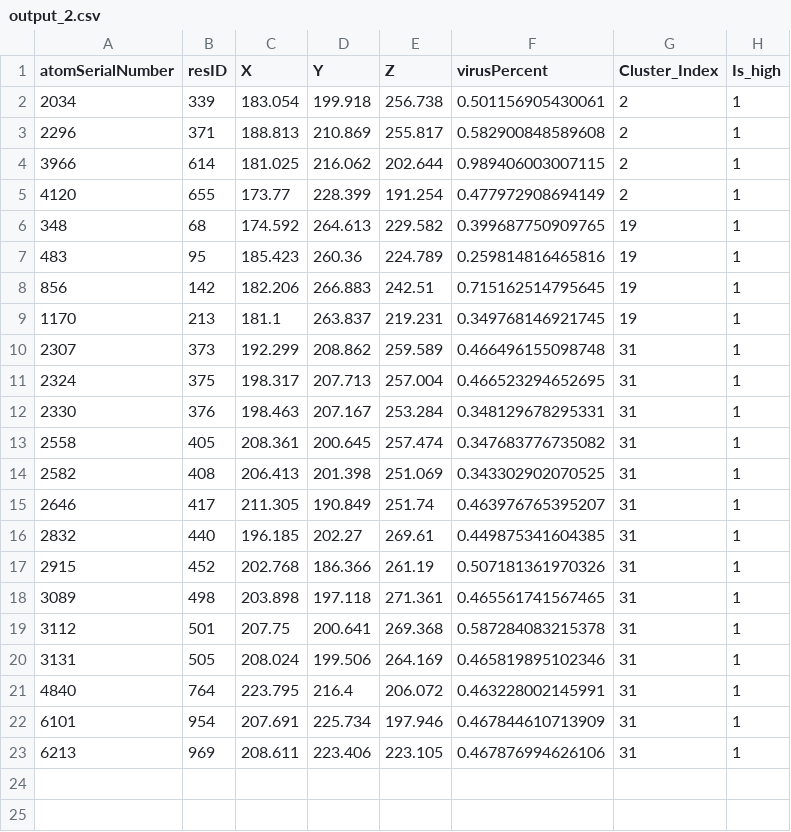
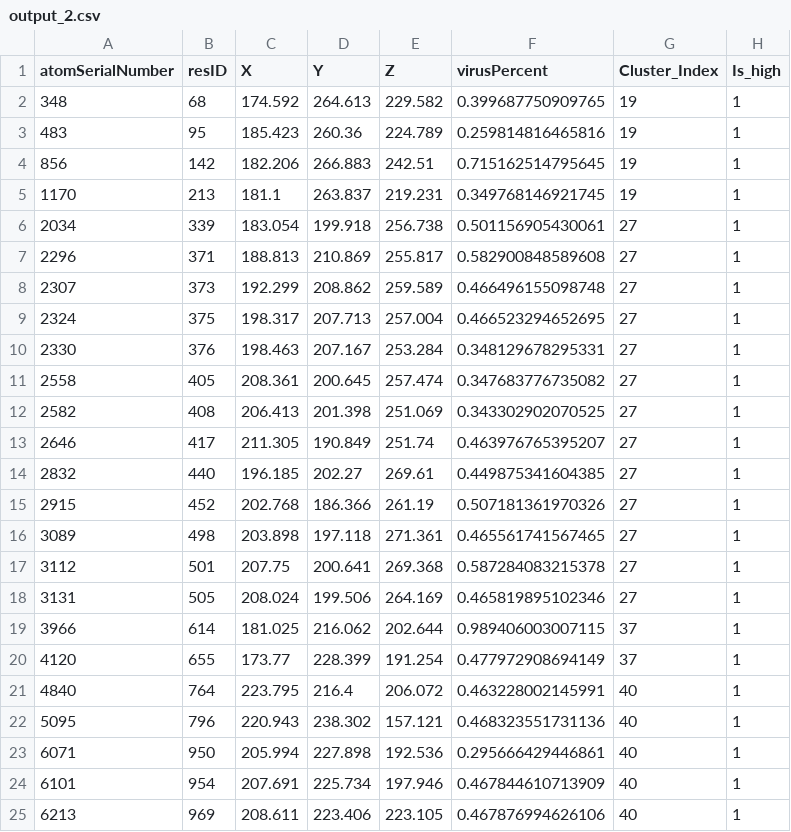
Before and after one commit to Liangxiao-LI/Shenzhen-Bay-lab, a CSV file: Final文件-Hotspot/output_2.csv, drawn as a sheet.

```diff
--- a/Final文件-Hotspot/output_2.csv
+++ b/Final文件-Hotspot/output_2.csv
@@ -1,6 +1,2 @@
 "atomSerialNumber","resID","X","Y","Z","virusPercent","Cluster_Index","Is_high"
-2034,339,183.054,199.918,256.738,0.501156905430061,2,1
-2296,371,188.813,210.869,255.817,0.582900848589608,2,1
-3966,614,181.025,216.062,202.644,0.989406003007115,2,1
-4120,655,173.77,228.399,191.254,0.477972908694149,2,1
 348,68,174.592,264.613,229.582,0.399687750909765,19,1
@@ -9,15 +5,21 @@
 1170,213,181.1,263.837,219.231,0.349768146921745,19,1
-2307,373,192.299,208.862,259.589,0.466496155098748,31,1
-2324,375,198.317,207.713,257.004,0.466523294652695,31,1
-2330,376,198.463,207.167,253.284,0.348129678295331,31,1
-2558,405,208.361,200.645,257.474,0.347683776735082,31,1
-2582,408,206.413,201.398,251.069,0.343302902070525,31,1
-2646,417,211.305,190.849,251.74,0.463976765395207,31,1
-2832,440,196.185,202.27,269.61,0.449875341604385,31,1
-2915,452,202.768,186.366,261.19,0.507181361970326,31,1
-3089,498,203.898,197.118,271.361,0.465561741567465,31,1
-3112,501,207.75,200.641,269.368,0.587284083215378,31,1
-3131,505,208.024,199.506,264.169,0.465819895102346,31,1
-4840,764,223.795,216.4,206.072,0.463228002145991,31,1
-6101,954,207.691,225.734,197.946,0.467844610713909,31,1
-6213,969,208.611,223.406,223.105,0.467876994626106,31,1
+2034,339,183.054,199.918,256.738,0.501156905430061,27,1
+2296,371,188.813,210.869,255.817,0.582900848589608,27,1
+2307,373,192.299,208.862,259.589,0.466496155098748,27,1
+2324,375,198.317,207.713,257.004,0.466523294652695,27,1
+2330,376,198.463,207.167,253.284,0.348129678295331,27,1
+2558,405,208.361,200.645,257.474,0.347683776735082,27,1
+2582,408,206.413,201.398,251.069,0.343302902070525,27,1
+2646,417,211.305,190.849,251.74,0.463976765395207,27,1
+2832,440,196.185,202.27,269.61,0.449875341604385,27,1
+2915,452,202.768,186.366,261.19,0.507181361970326,27,1
+3089,498,203.898,197.118,271.361,0.465561741567465,27,1
+3112,501,207.75,200.641,269.368,0.587284083215378,27,1
+3131,505,208.024,199.506,264.169,0.465819895102346,27,1
+3966,614,181.025,216.062,202.644,0.989406003007115,37,1
+4120,655,173.77,228.399,191.254,0.477972908694149,37,1
+4840,764,223.795,216.4,206.072,0.463228002145991,40,1
+5095,796,220.943,238.302,157.121,0.468323551731136,40,1
+6071,950,205.994,227.898,192.536,0.295666429446861,40,1
+6101,954,207.691,225.734,197.946,0.467844610713909,40,1
+6213,969,208.611,223.406,223.105,0.467876994626106,40,1
```
Also changed, not shown: Final文件-Hotspot/output_1.csv, Final文件-Hotspot/output_3.csv, 42 other files.
